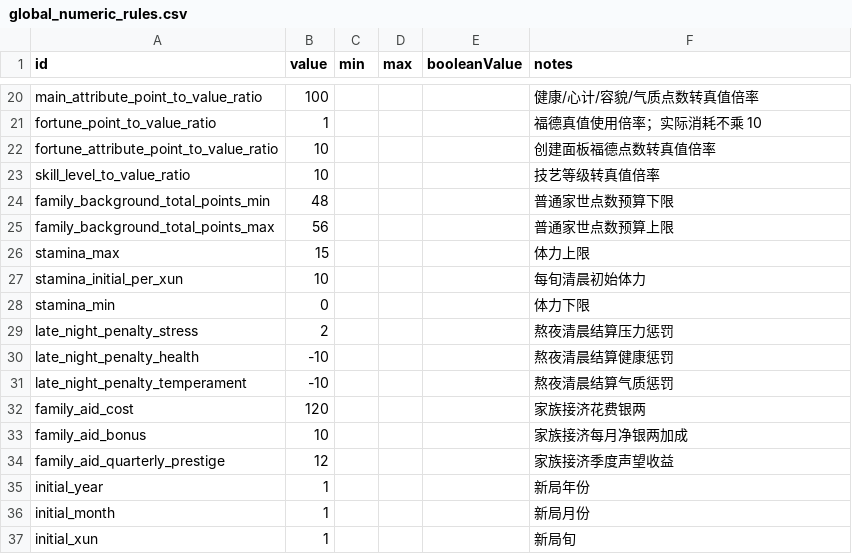
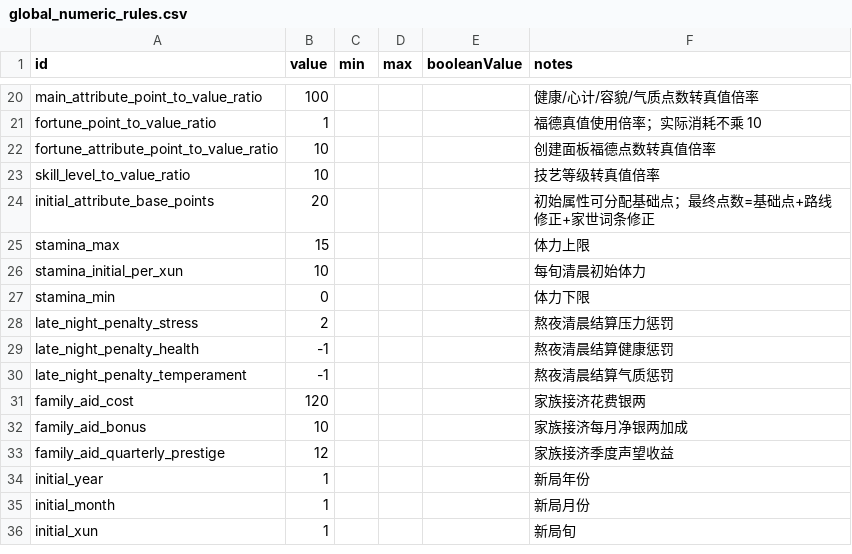
Before and after one commit to changyikun/02-project-codex-ai-config-wiring-fix, a CSV file: 02-project-codex-ai-config-wiring-fix/src/game/numerics/csv/global_numeric_rules.csv, drawn as a sheet; only a part is shown, gaps mark what is left out.

```diff
--- a/02-project-codex-ai-config-wiring-fix/src/game/numerics/csv/global_numeric_rules.csv
+++ b/02-project-codex-ai-config-wiring-fix/src/game/numerics/csv/global_numeric_rules.csv
@@ -23,4 +23,3 @@ fortune_attribute_point_to_value_ratio,10,,,,创建面板福德点数转真值
 skill_level_to_value_ratio,10,,,,技艺等级转真值倍率
-family_background_total_points_min,48,,,,普通家世点数预算下限
-family_background_total_points_max,56,,,,普通家世点数预算上限
+initial_attribute_base_points,20,,,,初始属性可分配基础点；最终点数=基础点+路线修正+家世词条修正
 stamina_max,15,,,,体力上限
@@ -29,4 +28,4 @@ stamina_min,0,,,,体力下限
 late_night_penalty_stress,2,,,,熬夜清晨结算压力惩罚
-late_night_penalty_health,-10,,,,熬夜清晨结算健康惩罚
-late_night_penalty_temperament,-10,,,,熬夜清晨结算气质惩罚
+late_night_penalty_health,-1,,,,熬夜清晨结算健康惩罚
+late_night_penalty_temperament,-1,,,,熬夜清晨结算气质惩罚
 family_aid_cost,120,,,,家族接济花费银两
```
Also changed, not shown: 02-project-codex-ai-config-wiring-fix/src/game/narrative/csv/map_chamber_dialogues.csv, 02-project-codex-ai-config-wiring-fix/src/game/numerics/csv/craft_works.csv, 37 other files.
